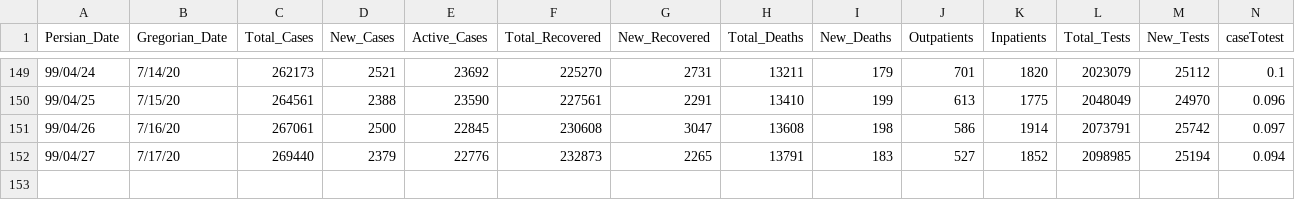
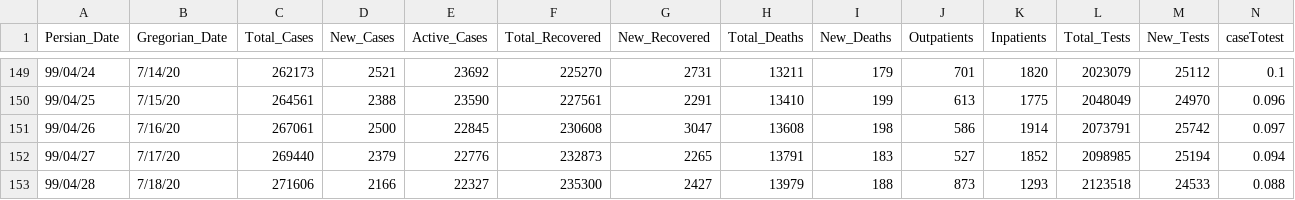
Before and after one commit to smajidi/Iran-COVID-19-Data, a CSV file: Iran_Dailly_Covid19_Stat.csv, drawn as a sheet; only a part is shown, gaps mark what is left out; rows hold the shown columns only; the diff names each change by its address in the sheet, - before the commit and + after, or states it on an @@ line.

Commit message:
Update Iran_Dailly_Covid19_Stat.csv

```diff
--- a/Iran_Dailly_Covid19_Stat.csv
+++ b/Iran_Dailly_Covid19_Stat.csv
+row 153: 99/04/28 | 7/18/20 | 271606 | 2166 | 22327 | 235300 | 2427 | 13979 | 188 | 873 | 1293 | 2123518 | 24533 | 0.088
```
